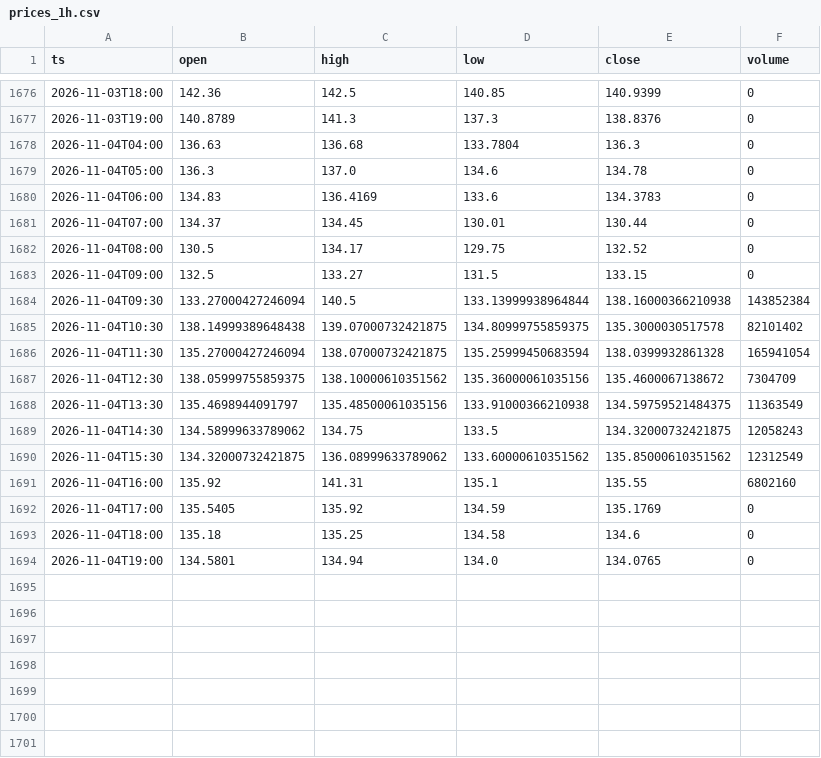
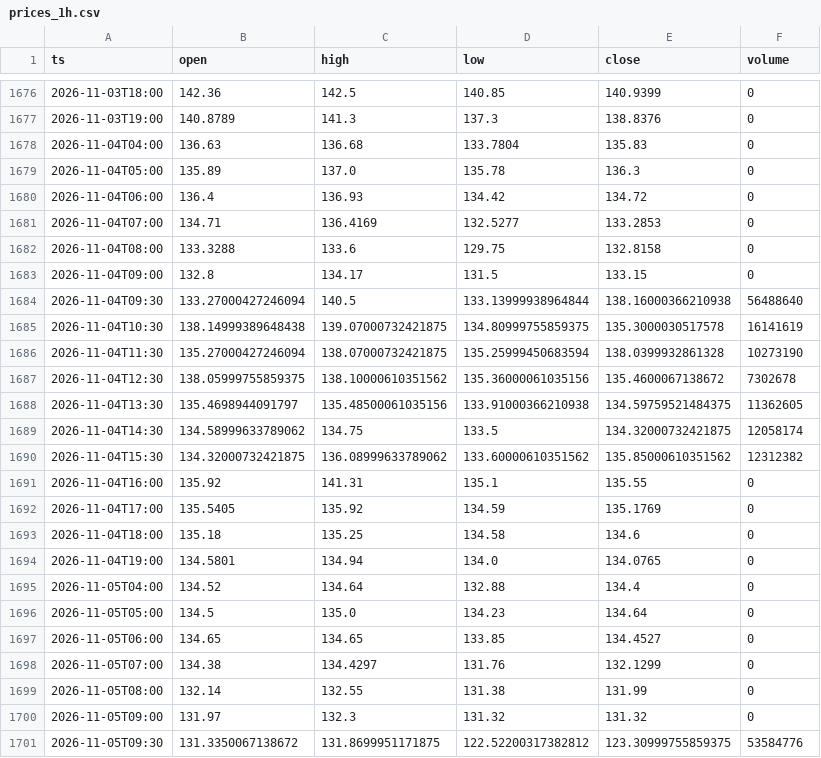
Before and after one commit to dataphilth/spcx-console, a CSV file: data/prices_1h.csv, drawn as a sheet; only a part is shown, gaps mark what is left out; the diff covers the shown part only.

```diff
--- a/data/prices_1h.csv
+++ b/data/prices_1h.csv
@@ -1677,16 +1677,16 @@ ts,open,high,low,close,volume
 2026-11-03T19:00,140.8789,141.3,137.3,138.8376,0
-2026-11-04T04:00,136.63,136.68,133.7804,136.3,0
-2026-11-04T05:00,136.3,137.0,134.6,134.78,0
-2026-11-04T06:00,134.83,136.4169,133.6,134.3783,0
-2026-11-04T07:00,134.37,134.45,130.01,130.44,0
-2026-11-04T08:00,130.5,134.17,129.75,132.52,0
-2026-11-04T09:00,132.5,133.27,131.5,133.15,0
-2026-11-04T09:30,133.27000427246094,140.5,133.13999938964844,138.16000366210938,143852384
-2026-11-04T10:30,138.14999389648438,139.07000732421875,134.80999755859375,135.3000030517578,82101402
-2026-11-04T11:30,135.27000427246094,138.07000732421875,135.25999450683594,138.0399932861328,165941054
-2026-11-04T12:30,138.05999755859375,138.10000610351562,135.36000061035156,135.4600067138672,7304709
-2026-11-04T13:30,135.4698944091797,135.48500061035156,133.91000366210938,134.59759521484375,11363549
-2026-11-04T14:30,134.58999633789062,134.75,133.5,134.32000732421875,12058243
-2026-11-04T15:30,134.32000732421875,136.08999633789062,133.60000610351562,135.85000610351562,12312549
-2026-11-04T16:00,135.92,141.31,135.1,135.55,6802160
+2026-11-04T04:00,136.63,136.68,133.7804,135.83,0
+2026-11-04T05:00,135.89,137.0,135.78,136.3,0
+2026-11-04T06:00,136.4,136.93,134.42,134.72,0
+2026-11-04T07:00,134.71,136.4169,132.5277,133.2853,0
+2026-11-04T08:00,133.3288,133.6,129.75,132.8158,0
+2026-11-04T09:00,132.8,134.17,131.5,133.15,0
+2026-11-04T09:30,133.27000427246094,140.5,133.13999938964844,138.16000366210938,56488640
+2026-11-04T10:30,138.14999389648438,139.07000732421875,134.80999755859375,135.3000030517578,16141619
+2026-11-04T11:30,135.27000427246094,138.07000732421875,135.25999450683594,138.0399932861328,10273190
+2026-11-04T12:30,138.05999755859375,138.10000610351562,135.36000061035156,135.4600067138672,7302678
+2026-11-04T13:30,135.4698944091797,135.48500061035156,133.91000366210938,134.59759521484375,11362605
+2026-11-04T14:30,134.58999633789062,134.75,133.5,134.32000732421875,12058174
+2026-11-04T15:30,134.32000732421875,136.08999633789062,133.60000610351562,135.85000610351562,12312382
+2026-11-04T16:00,135.92,141.31,135.1,135.55,0
 2026-11-04T17:00,135.5405,135.92,134.59,135.1769,0
@@ -1694 +1694,8 @@ ts,open,high,low,close,volume
 2026-11-04T19:00,134.5801,134.94,134.0,134.0765,0
+2026-11-05T04:00,134.52,134.64,132.88,134.4,0
+2026-11-05T05:00,134.5,135.0,134.23,134.64,0
+2026-11-05T06:00,134.65,134.65,133.85,134.4527,0
+2026-11-05T07:00,134.38,134.4297,131.76,132.1299,0
+2026-11-05T08:00,132.14,132.55,131.38,131.99,0
+2026-11-05T09:00,131.97,132.3,131.32,131.32,0
+2026-11-05T09:30,131.3350067138672,131.8699951171875,122.52200317382812,123.30999755859375,53584776
```
Also changed, not shown: 10 added rows elsewhere in this file, data/iv_history.csv, data/prices.csv, 5 other files.
